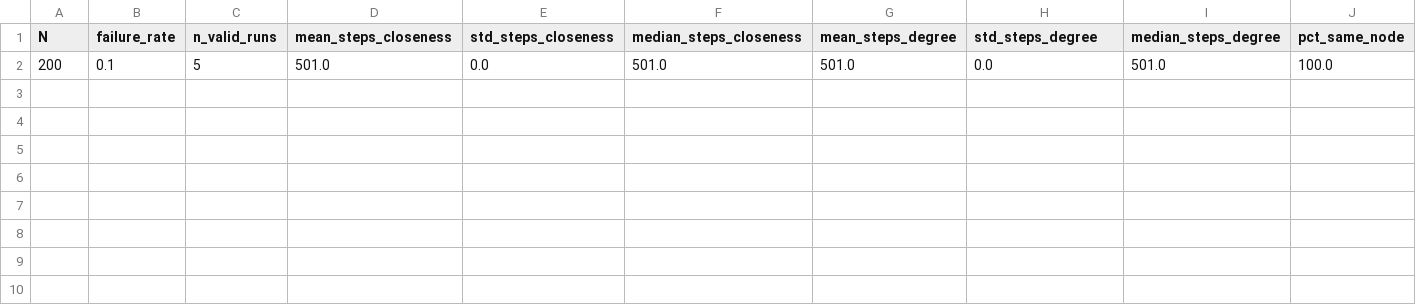
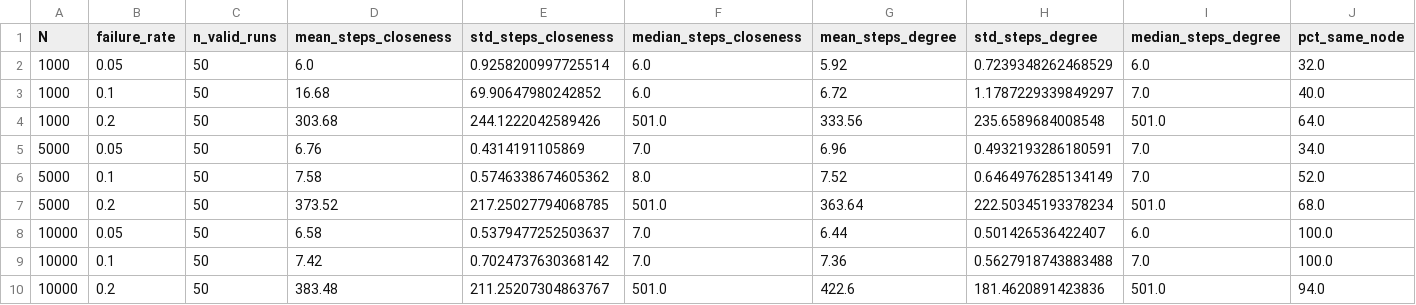
Before and after one commit to Maulana-Dra/uas_graf, a CSV file: sna_framework/data/h4_stats_formal.csv, drawn as a sheet; only a part is shown; removed rows and columns are numbered as before the commit, all else as after; rows hold the shown columns only; the diff names each change by its address in the sheet, - before the commit and + after, or states it on an @@ line.

Commit message:
update data H4, karena ada kesalahan

```diff
--- a/sna_framework/data/h4_stats_formal.csv
+++ b/sna_framework/data/h4_stats_formal.csv
-row 2: 200 | 0.1 | 5 | 501.0 | 0.0 | 501.0 | 501.0 | 0.0 | 501.0 | 100.0
+row 2: 1000 | 0.05 | 50 | 6.0 | 0.9258200997725514 | 6.0 | 5.92 | 0.7239348262468529 | 6.0 | 32.0
+row 3: 1000 | 0.1 | 50 | 16.68 | 69.90647980242852 | 6.0 | 6.72 | 1.1787229339849297 | 7.0 | 40.0
+row 4: 1000 | 0.2 | 50 | 303.68 | 244.1222042589426 | 501.0 | 333.56 | 235.6589684008548 | 501.0 | 64.0
+row 5: 5000 | 0.05 | 50 | 6.76 | 0.4314191105869 | 7.0 | 6.96 | 0.4932193286180591 | 7.0 | 34.0
+row 6: 5000 | 0.1 | 50 | 7.58 | 0.5746338674605362 | 8.0 | 7.52 | 0.6464976285134149 | 7.0 | 52.0
+row 7: 5000 | 0.2 | 50 | 373.52 | 217.25027794068785 | 501.0 | 363.64 | 222.50345193378234 | 501.0 | 68.0
+row 8: 10000 | 0.05 | 50 | 6.58 | 0.5379477252503637 | 7.0 | 6.44 | 0.501426536422407 | 6.0 | 100.0
+row 9: 10000 | 0.1 | 50 | 7.42 | 0.7024737630368142 | 7.0 | 7.36 | 0.5627918743883488 | 7.0 | 100.0
+row 10: 10000 | 0.2 | 50 | 383.48 | 211.25207304863767 | 501.0 | 422.6 | 181.4620891423836 | 501.0 | 94.0
```
Also changed, not shown: sna_framework/data/h4_raw.csv, sna_framework/data/h4_summary.csv, 2 other files.
